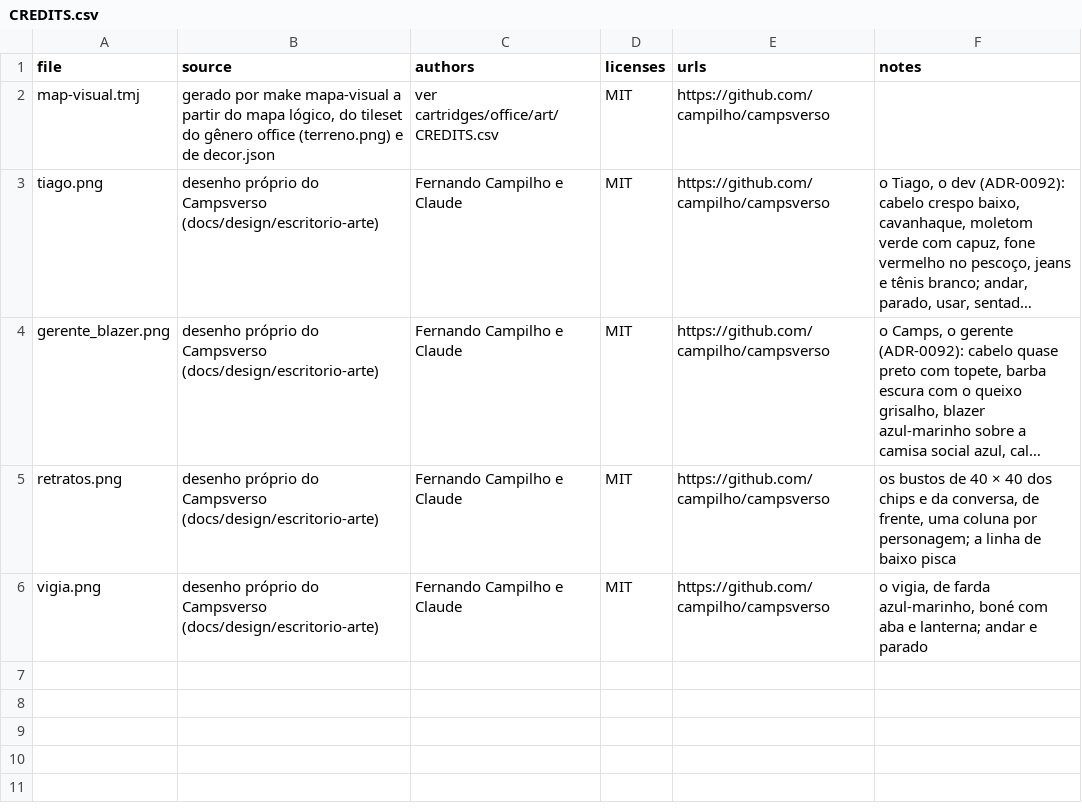
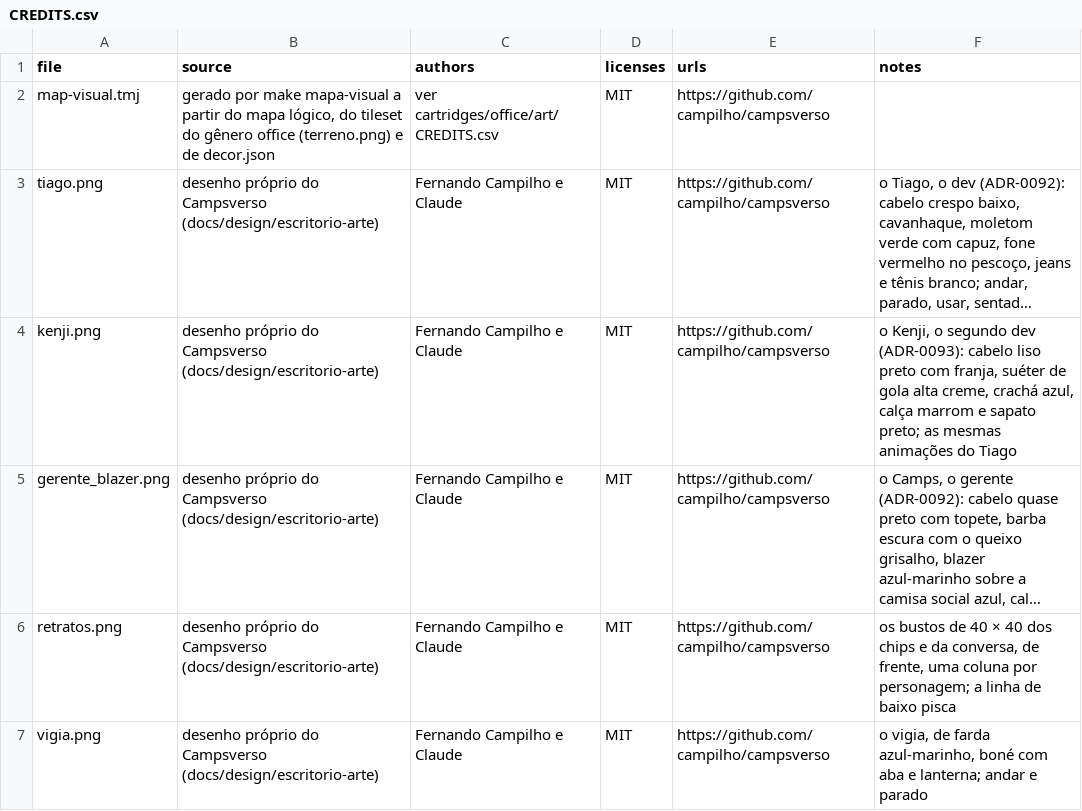
Before and after one commit to campilho/campsverso, a CSV file: cartridges/office_campsverso/art/CREDITS.csv, drawn as a sheet; long unchanged cells end in …; the diff names each change by its address in the sheet, - before the commit and + after, or states it on an @@ line.

```diff
--- a/cartridges/office_campsverso/art/CREDITS.csv
+++ b/cartridges/office_campsverso/art/CREDITS.csv
+row 4: kenji.png | desenho próprio do Campsverso (docs/design/escritorio-arte) | Fernando Campilho e Claude | MIT | https://github.com/campilho/campsverso | o Kenji, o segundo dev (ADR-0093): cabelo liso preto com franja, suéter de gola alta creme, crachá azul, calça marrom e sapato preto; as mesmas animações do Tiago
```
Also changed, not shown: 11 other files.
